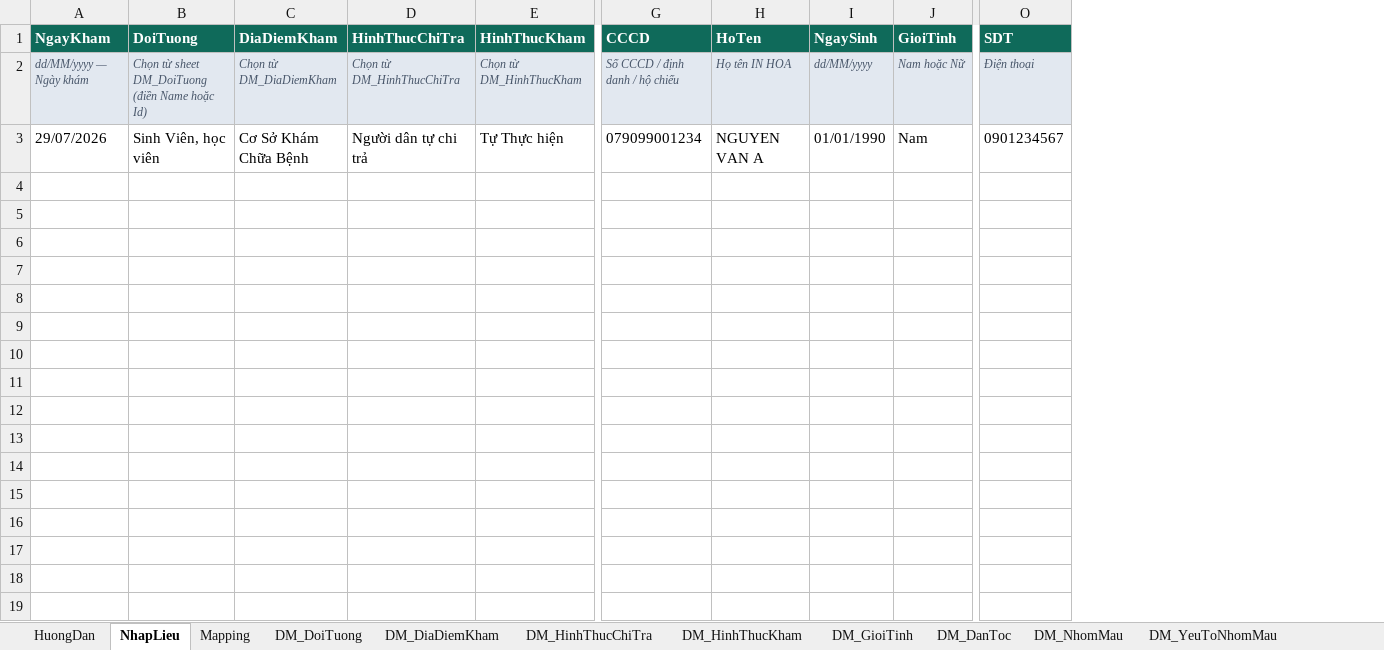
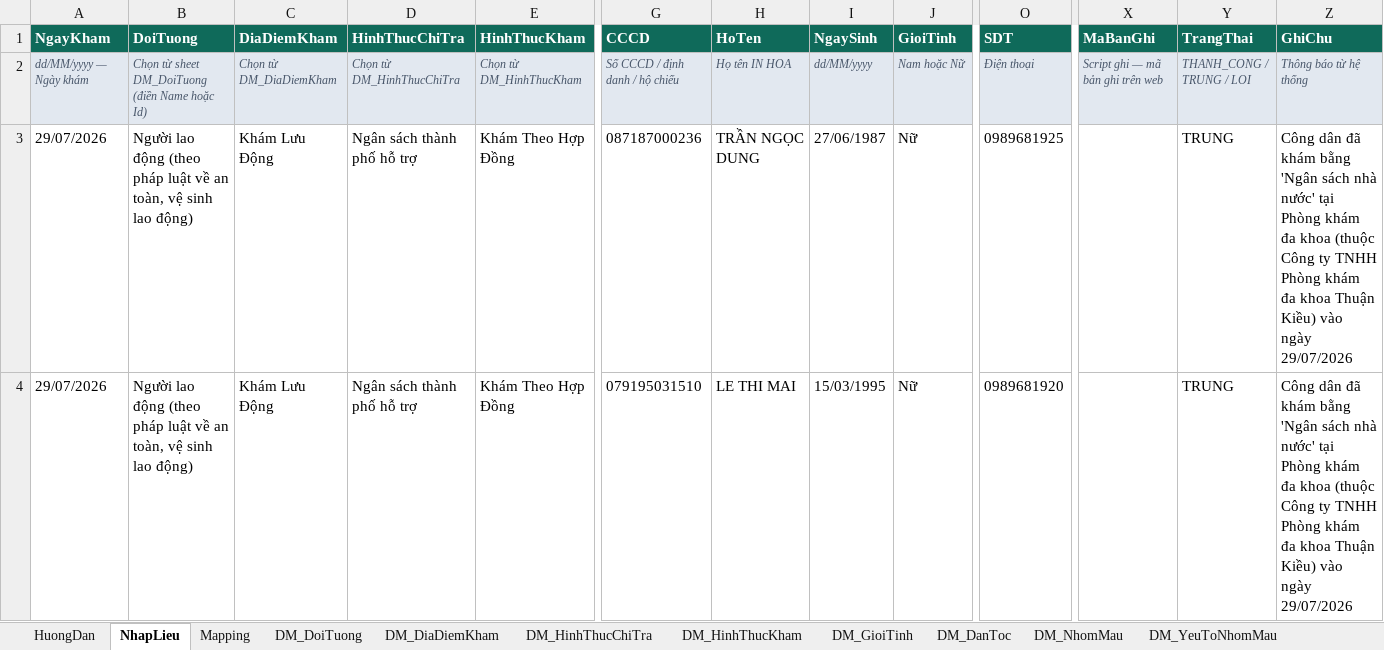
Before and after one commit to thaison20101/ADMIN, an Excel workbook: kskdk-tthc-nhap-lieu/KSKDK_TTHC_mau_nhap.xlsx, sheet NhapLieu, drawn as a sheet; only a part is shown, gaps mark what is left out; values as stored, in another font and other column widths than the file's, no borders; addresses are those after the commit; rows hold the shown columns only; the diff covers the shown part only; the diff names each change by its address in the sheet, - before the commit and + after, or states it on an @@ line.

```diff
--- a/kskdk-tthc-nhap-lieu/KSKDK_TTHC_mau_nhap.xlsx (sheet NhapLieu)
+++ b/kskdk-tthc-nhap-lieu/KSKDK_TTHC_mau_nhap.xlsx (sheet NhapLieu)
+column X (MaBanGhi), row 2: Script ghi — mã bản ghi trên web
+column Y (TrangThai), row 2: THANH_CONG / TRUNG / LOI; row 4: TRUNG
+column Z (GhiChu), row 2: Thông báo từ hệ thống; row 4: Công dân đã khám bằng 'Ngân sách nhà nước' tại Phòng khám đa khoa (thuộc Công ty TNHH Phòng khám đa khoa Thuận Kiều) vào ngày 29/07/2026
+row 3: 29/07/2026 | Người lao động (theo pháp luật về an toàn, vệ sinh lao động) | Khám Lưu Động | Ngân sách thành phố hỗ trợ | Khám Theo Hợp Đồng | 087187000236 | TRẦN NGỌC DUNG | 27/06/1987 | Nữ | 0989681925 |  | TRUNG | Công dân đã khám bằng 'Ngân sách nhà nước' tại Phòng khám đa khoa (thuộc Công ty TNHH Phòng khám đa khoa Thuận Kiều) vào ngày 29/07/2026
-B4 (DoiTuong): Sinh Viên, học viên
+B4 (DoiTuong): Người lao động (theo pháp luật về an toàn, vệ sinh lao động)
-C4 (DiaDiemKham): Cơ Sở Khám Chữa Bệnh
+C4 (DiaDiemKham): Khám Lưu Động
-D4 (HinhThucChiTra): Người dân tự chi trả
+D4 (HinhThucChiTra): Ngân sách thành phố hỗ trợ
-E4 (HinhThucKham): Tự Thực hiện
+E4 (HinhThucKham): Khám Theo Hợp Đồng
-G4 (CCCD): 079099001234
+G4 (CCCD): 079195031510
-H4 (HoTen): NGUYEN VAN A
+H4 (HoTen): LE THI MAI
-I4 (NgaySinh): 01/01/1990
+I4 (NgaySinh): 15/03/1995
-J4 (GioiTinh): Nam
+J4 (GioiTinh): Nữ
-O4 (SDT): 0901234567
+O4 (SDT): 0989681920
```
Also changed, not shown: 3 edited cells elsewhere in this sheet, sheet Mapping, sheet HuongDan, other sheet tabs, 4 other files.
